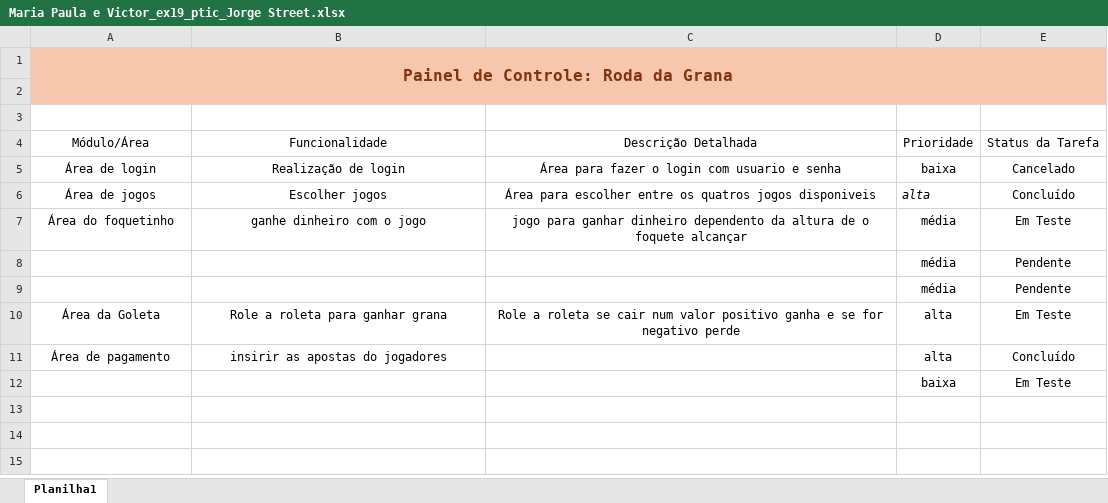
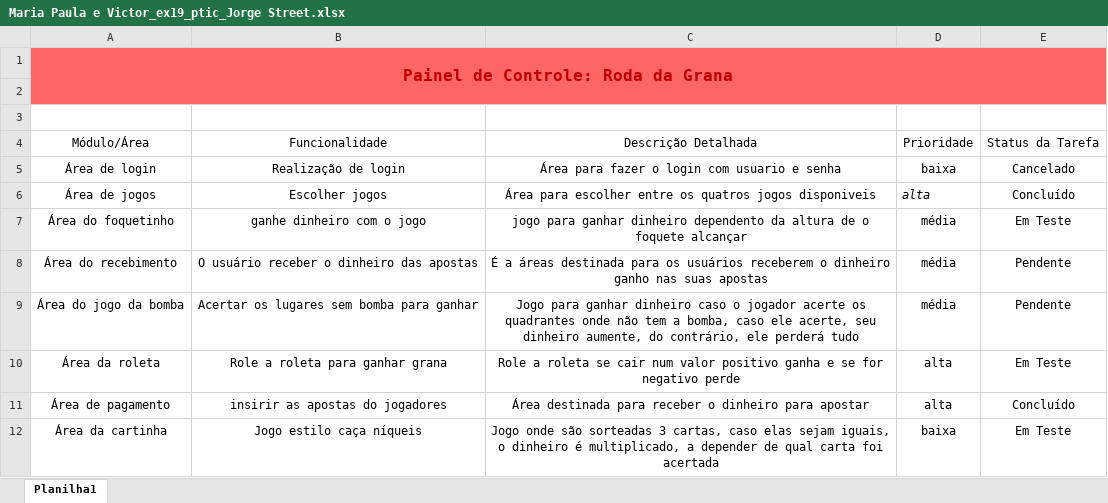
Before and after one commit to VictorAnd2011/Aulas-Etec2026, an Excel workbook: PTIC/Maria Paula e Victor_ex19_ptic_Jorge Street.xlsx, sheet Planilha1, drawn as a sheet; values as stored, in another font and other column widths than the file's, no borders; charts and pictures and conditional formats not drawn; removed rows and columns are numbered as before the commit, all else as after; the diff names each change by its address in the sheet, - before the commit and + after, or states it on an @@ line.

```diff
--- a/PTIC/Maria Paula e Victor_ex19_ptic_Jorge Street.xlsx (sheet Planilha1)
+++ b/PTIC/Maria Paula e Victor_ex19_ptic_Jorge Street.xlsx (sheet Planilha1)
-A1:E2 fill: #F6C6AD
+A1:E2 fill: #FE6666
-A1 text colour: #80350E
+A1 text colour: #C00000
-row 8:  |  |  | média | Pendente
-row 9:  |  |  | média | Pendente
+row 8: Área do recebimento | O usuário receber o dinheiro das apostas | É a áreas destinada para os usuários receberem o dinheiro ganho nas suas apostas | média | Pendente
+row 9: Área do jogo da bomba | Acertar os lugares sem bomba para ganhar | Jogo para ganhar dinheiro caso o jogador acerte os quadrantes onde não tem a bomba, caso ele acerte, seu dinheiro aumente, do contrário, ele perderá tudo | média | Pendente
-A10: Área da Goleta
+A10: Área da roleta
-C11: (empty)
+C11: Área destinada para receber o dinheiro para apostar
-row 12:  |  |  | baixa | Em Teste
+row 12: Área da cartinha | Jogo estilo caça níqueis | Jogo onde são sorteadas 3 cartas, caso elas sejam iguais, o dinheiro é multiplicado, a depender de qual carta foi acertada | baixa | Em Teste
```
Also changed, not shown: charts or pictures, 36 other files.
